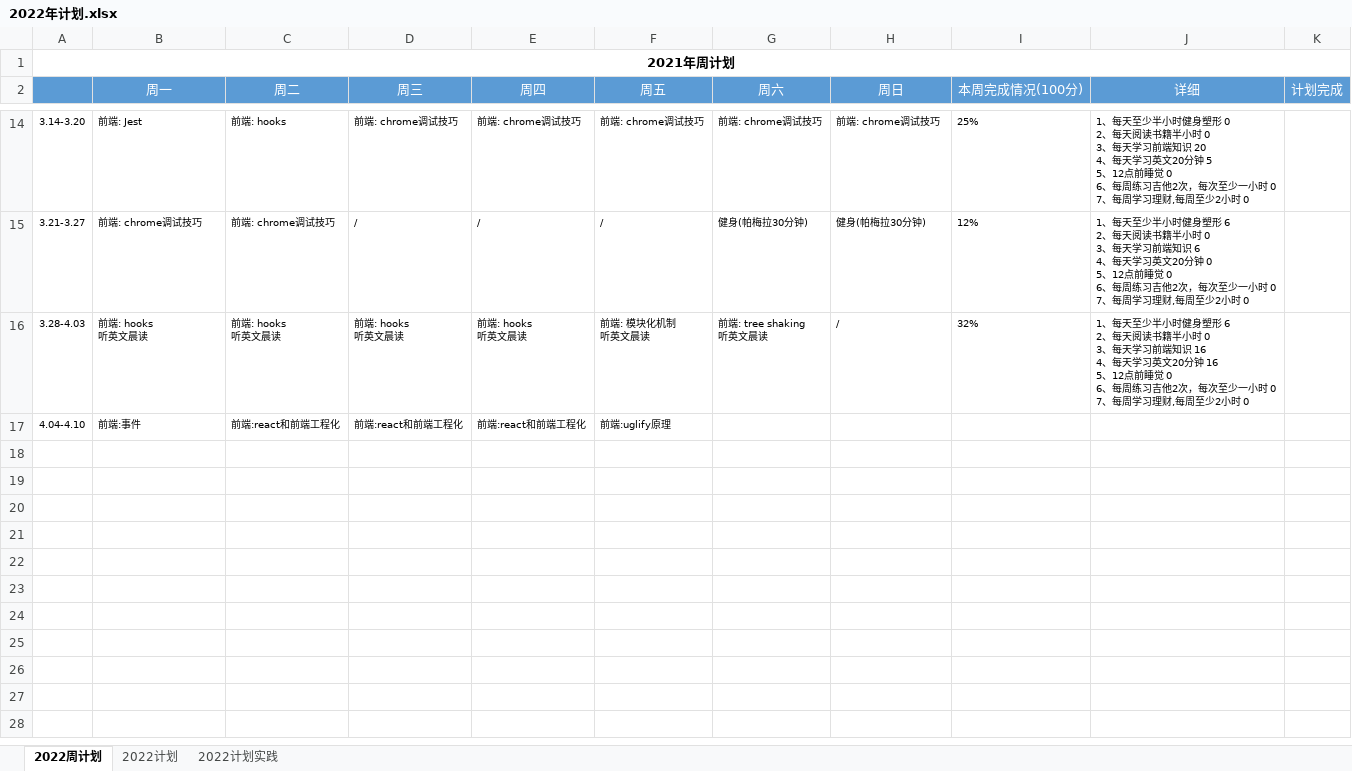
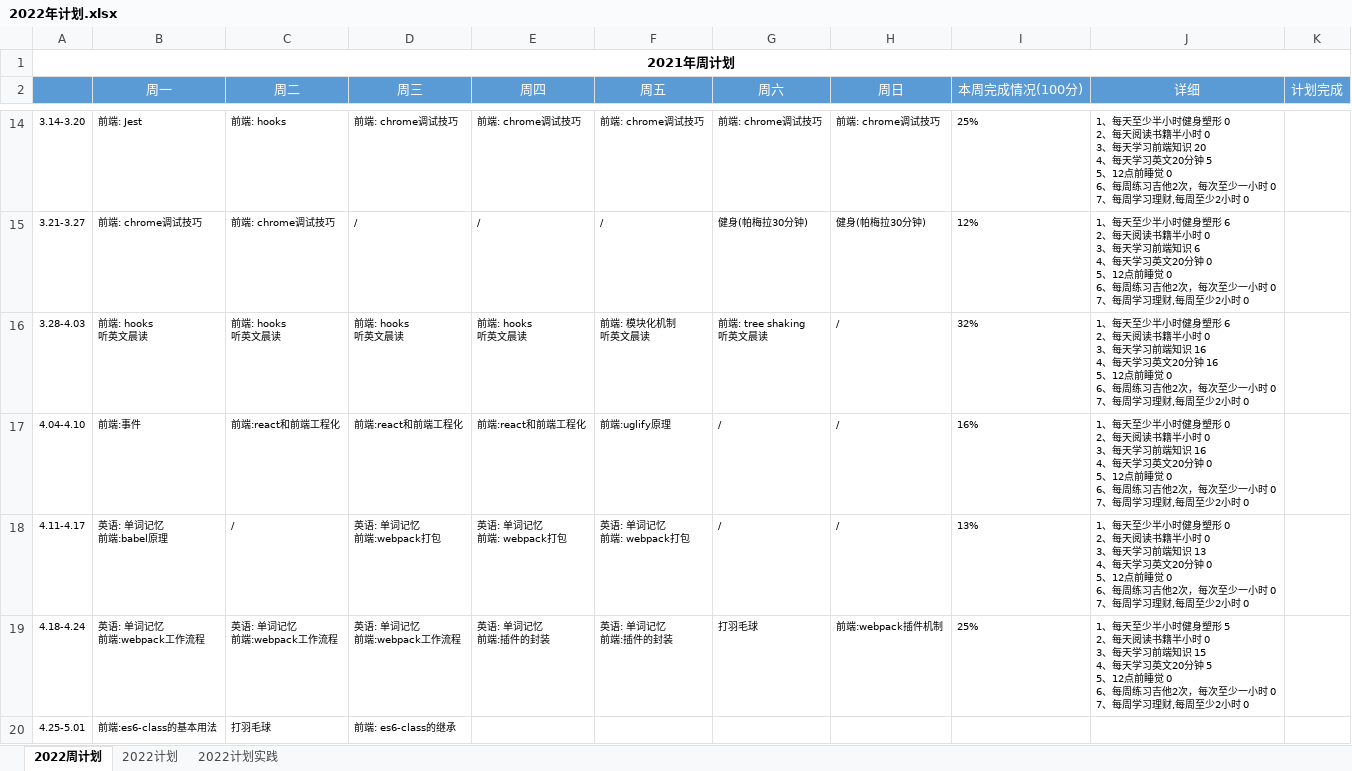
Before and after one commit to putao88/Document, an Excel workbook: docs/年终总结/2022年个人计划/2022年计划.xlsx, sheet 2022周计划, drawn as a sheet; only a part is shown, gaps mark what is left out; values as stored, in another font and other column widths than the file's, no borders; conditional formats not drawn; ↵ is a line break in a cell; the diff names each change by its address in the sheet, - before the commit and + after, or states it on an @@ line.

```diff
--- a/docs/年终总结/2022年个人计划/2022年计划.xlsx (sheet 2022周计划)
+++ b/docs/年终总结/2022年个人计划/2022年计划.xlsx (sheet 2022周计划)
-G17 (周六): (empty)
+G17 (周六): /
-H17 (周日): (empty)
+H17 (周日): /
-I17 (本周完成情况(100分)): (empty)
+I17 (本周完成情况(100分)): 16%
-J17 (详细): (empty)
+J17 (详细): 1、每天至少半小时健身塑形 0 ↵ 2、每天阅读书籍半小时 0 ↵ 3、每天学习前端知识 16 ↵ 4、每天学习英文20分钟 0 ↵ 5、12点前睡觉 0 ↵ 6、每周练习吉他2次，每次至少一小时 0 ↵ 7、每周学习理财,每周至少2小时 0
+row 18: 4.11-4.17 | 英语: 单词记忆 ↵ 前端:babel原理 | / | 英语: 单词记忆 ↵ 前端:webpack打包 | 英语: 单词记忆 ↵ 前端: webpack打包 | 英语: 单词记忆 ↵ 前端: webpack打包 | / | / | 13% | 1、每天至少半小时健身塑形 0 ↵ 2、每天阅读书籍半小时 0 ↵ 3、每天学习前端知识 13 ↵ 4、每天学习英文20分钟 0 ↵ 5、12点前睡觉 0 ↵ 6、每周练习吉他2次，每次至少一小时 0 ↵ 7、每周学习理财,每周至少2小时 0
+row 19: 4.18-4.24 | 英语: 单词记忆 ↵ 前端:webpack工作流程 | 英语: 单词记忆 ↵ 前端:webpack工作流程 | 英语: 单词记忆 ↵ 前端:webpack工作流程 | 英语: 单词记忆 ↵ 前端:插件的封装 | 英语: 单词记忆 ↵ 前端:插件的封装 | 打羽毛球 | 前端:webpack插件机制 | 25% | 1、每天至少半小时健身塑形 5 ↵ 2、每天阅读书籍半小时 0 ↵ 3、每天学习前端知识 15 ↵ 4、每天学习英文20分钟 5 ↵ 5、12点前睡觉 0 ↵ 6、每周练习吉他2次，每次至少一小时 0 ↵ 7、每周学习理财,每周至少2小时 0
+row 20: 4.25-5.01 | 前端:es6-class的基本用法 | 打羽毛球 | 前端: es6-class的继承
```
Also changed, not shown: 3 other files.
